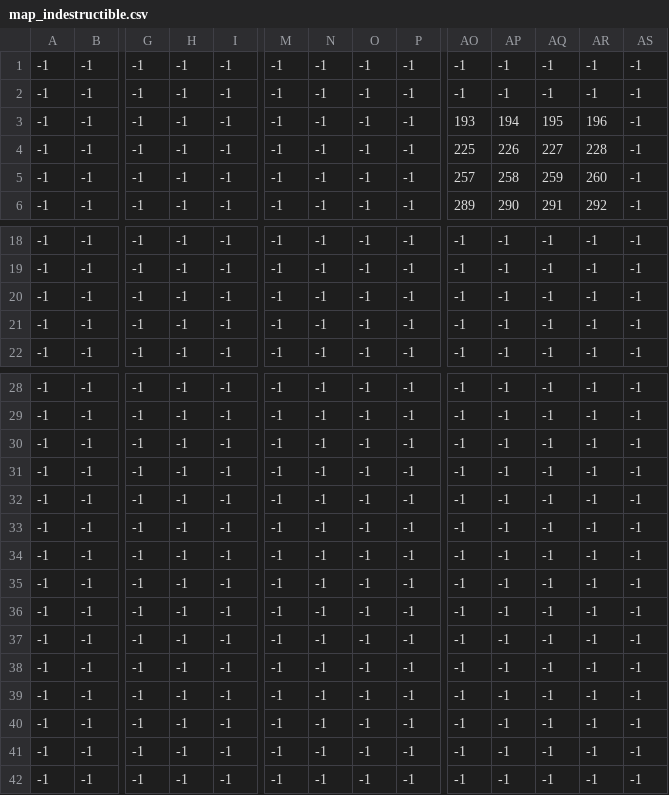
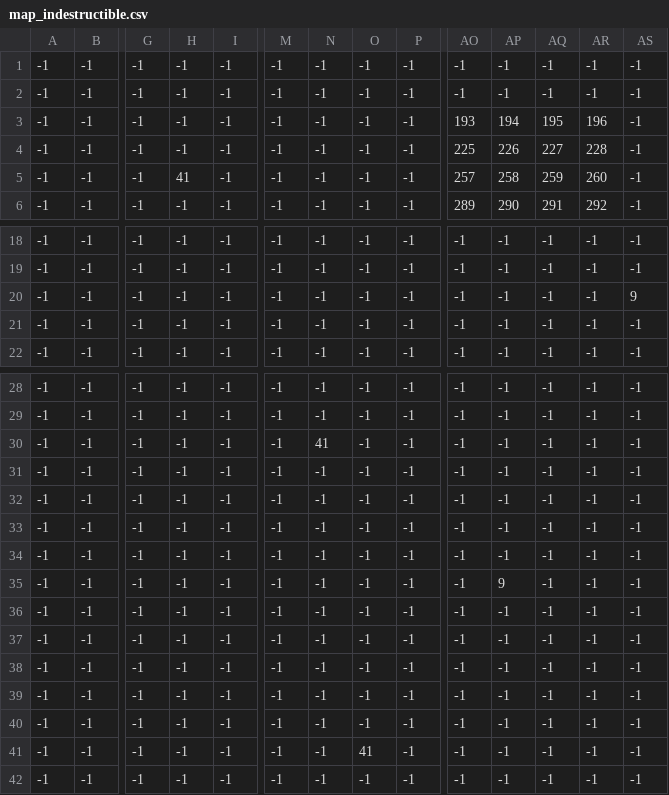
Before and after one commit to IStealMoney/IndieGame, a CSV file: assets/maps/map_indestructible.csv, drawn as a sheet; only a part is shown, gaps mark what is left out; removed rows and columns are numbered as before the commit, all else as after; rows hold the shown columns only; the diff names each change by its address in the sheet, - before the commit and + after, or states it on an @@ line.

```diff
--- a/assets/maps/map_indestructible.csv
+++ b/assets/maps/map_indestructible.csv
-H5: -1
+H5: 41
-AS20: -1
+AS20: 9
-N30: -1
+N30: 41
-AP35: -1
+AP35: 9
+row 39: -1 | -1 | -1 | -1 | -1 | -1 | -1 | -1 | -1 | -1 | -1 | -1 | -1 | -1
-O41: -1
+O41: 41
-row 41: -1 | -1 | -1 | -1 | -1 | -1 | -1 | -1 | -1 | -1 | -1 | -1 | -1 | -1
```
Also changed, not shown: assets/maps/map_ground.csv, 5 other files.
